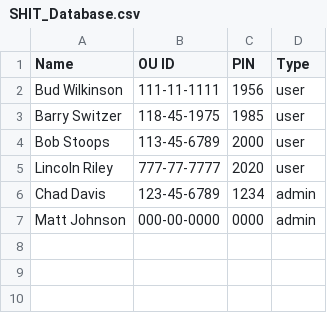
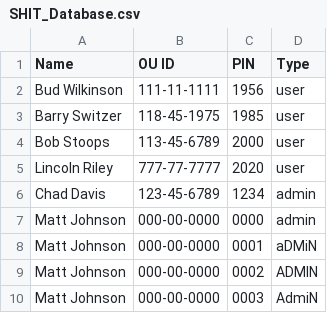
Before and after one commit to mjrx7/Project-5-State-Machine, a CSV file: SHIT_Database.csv, drawn as a sheet; the diff names each change by its address in the sheet, - before the commit and + after, or states it on an @@ line.

```diff
--- a/SHIT_Database.csv
+++ b/SHIT_Database.csv
+row 8: Matt Johnson | 000-00-0000 | 0001 | aDMiN
+row 9: Matt Johnson | 000-00-0000 | 0002 | ADMIN
+row 10: Matt Johnson | 000-00-0000 | 0003 | AdmiN
```
Also changed, not shown: SHIT_log.csv, 1 other file.
